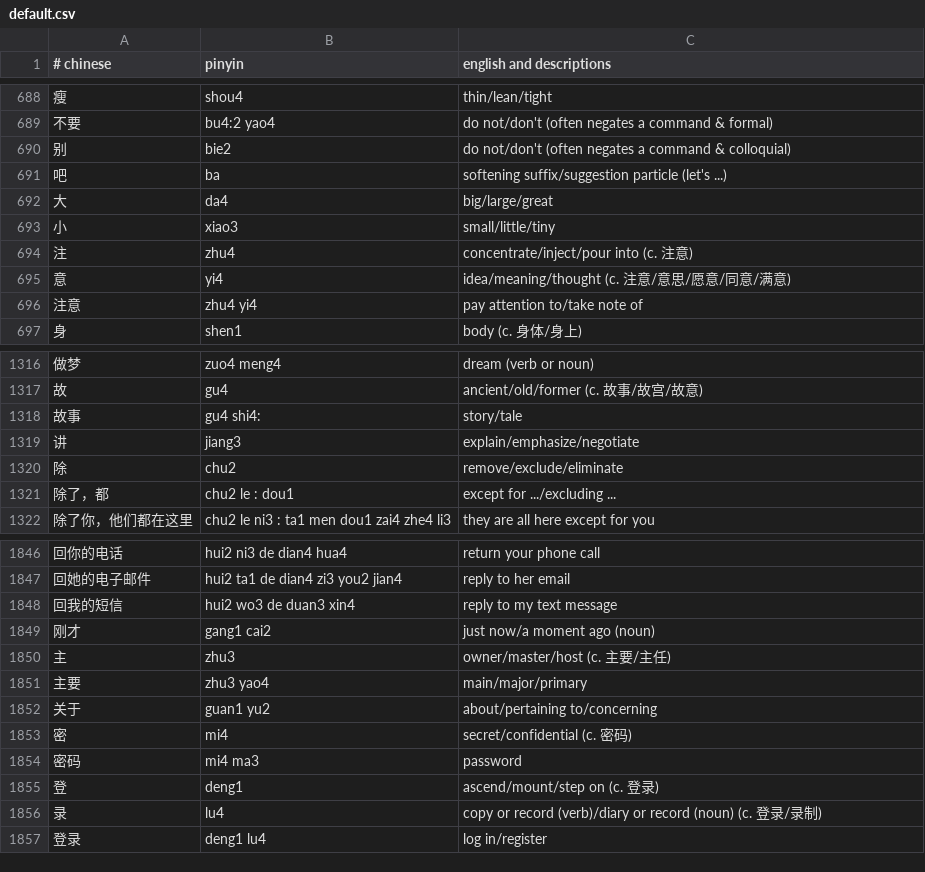
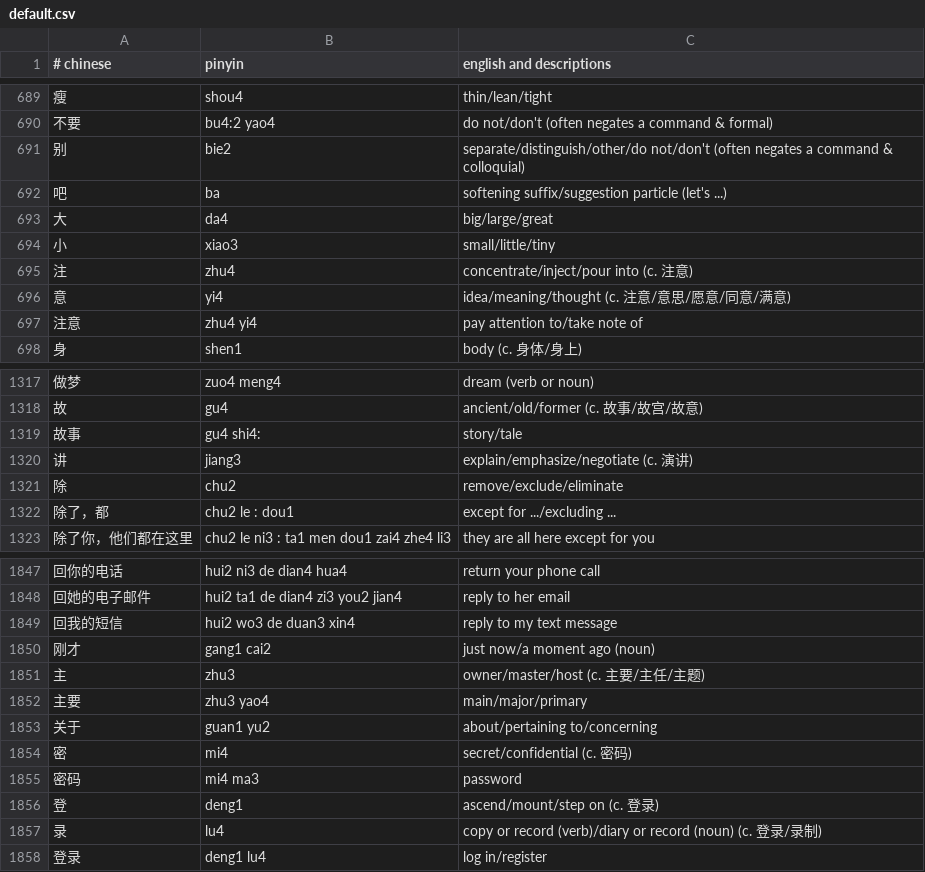
Before and after one commit to nickrusso42518/zhong, a CSV file: inputs/default.csv, drawn as a sheet; only a part is shown, gaps mark what is left out; the diff covers the shown part only.

```diff
--- a/inputs/default.csv
+++ b/inputs/default.csv
@@ -689,3 +690,3 @@
 不要,bu4:2 yao4,do not/don't (often negates a command & formal)
-别,bie2,do not/don't (often negates a command & colloquial)
+别,bie2,separate/distinguish/other/do not/don't (often negates a command & colloquial)
 吧,ba,softening suffix/suggestion particle (let's ...)
@@ -1318,3 +1319,3 @@
 故事,gu4 shi4:,story/tale
-讲,jiang3,explain/emphasize/negotiate
+讲,jiang3,explain/emphasize/negotiate (c. 演讲)
 除,chu2,remove/exclude/eliminate
@@ -1849,3 +1850,3 @@
 刚才,gang1 cai2,just now/a moment ago (noun)
-主,zhu3,owner/master/host (c. 主要/主任)
+主,zhu3,owner/master/host (c. 主要/主任/主题)
 主要,zhu3 yao4,main/major/primary
```
Also changed, not shown: 14 added rows and 7 edited cells elsewhere in this file.
